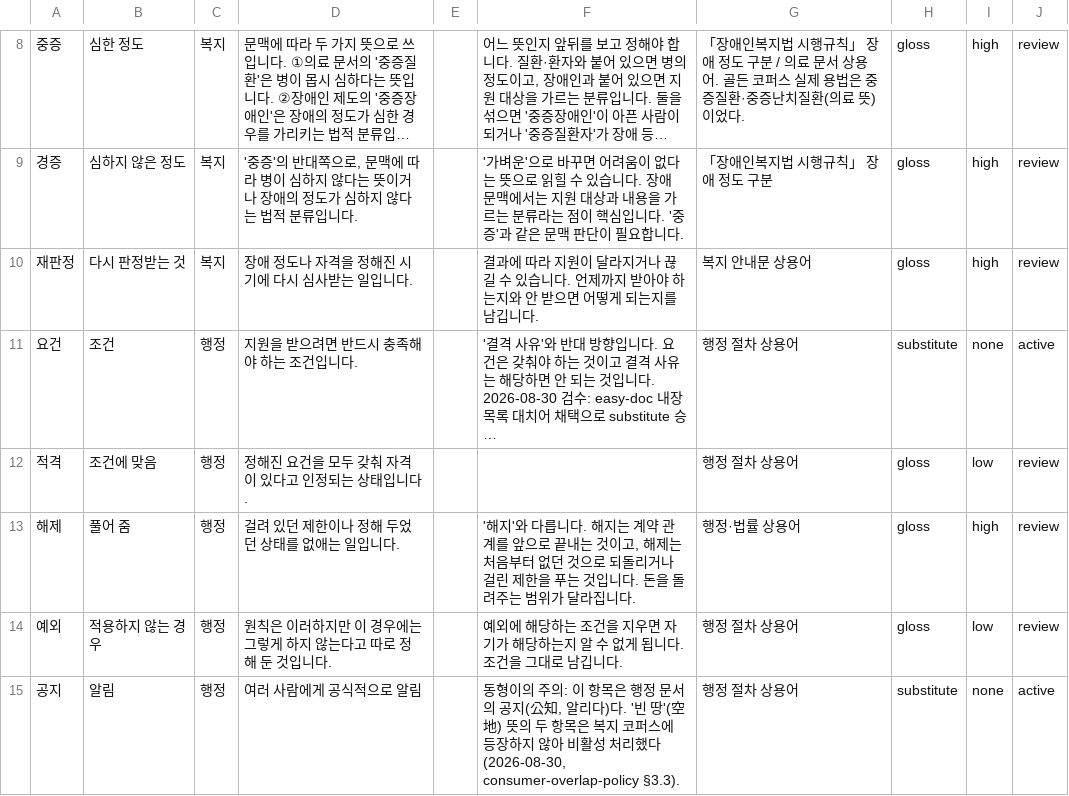
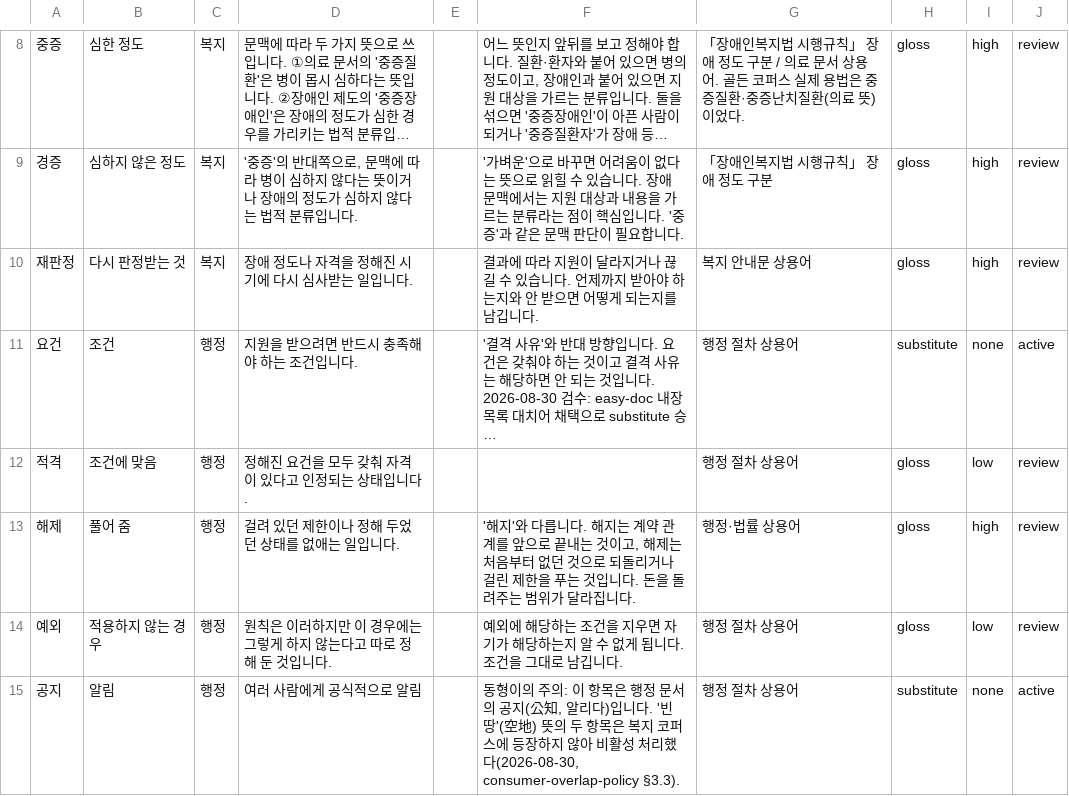
Before and after one commit to kakao-harris-lee/easy-doc, a CSV file: dictionary/data/raw/welfare_seed_5.csv, drawn as a sheet; only a part is shown, gaps mark what is left out; long unchanged cells end in ….

```diff
--- a/dictionary/data/raw/welfare_seed_5.csv
+++ b/dictionary/data/raw/welfare_seed_5.csv
@@ -14,2 +14,2 @@
 예외,적용하지 않는 경우,행정,"원칙은 이러하지만 이 경우에는 그렇게 하지 않는다고 따로 정해 둔 것입니다.",,"예외에 해당하는 조건을 지우면 자기가 해당하는지 알 수 없게 됩니다. 조건을 그대로 남깁니다.",행정 절차 상용어,gloss,low,review
-공지,알림,행정,여러 사람에게 공식적으로 알림,,"동형이의 주의: 이 항목은 행정 문서의 공지(公知, 알리다)다. '빈 땅'(空地) 뜻의 두 항목은 복지 코퍼스에 등장하지 않아 비활성 처리했다(2026-08-30, consumer-overlap-policy §3.3).",행정 절차 상용어,substitute,none,active
+공지,알림,행정,여러 사람에게 공식적으로 알림,,"동형이의 주의: 이 항목은 행정 문서의 공지(公知, 알리다)입니다. '빈 땅'(空地) 뜻의 두 항목은 복지 코퍼스에 등장하지 않아 비활성 처리했다(2026-08-30, consumer-overlap-policy §3.3).",행정 절차 상용어,substitute,none,active
```
Also changed, not shown: 26 other files.
